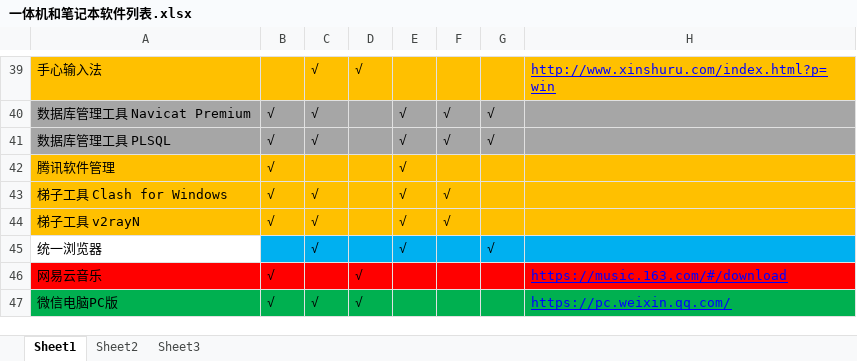
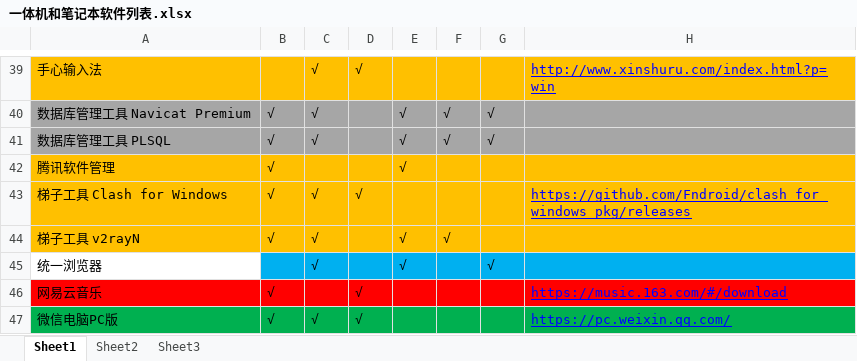
Before and after one commit to LITTLEPINKALLDEAD/DatasOnTelecom, an Excel workbook: 文档/其他文档/Others/PC/一体机和笔记本软件列表.xlsx, sheet Sheet1, drawn as a sheet; only a part is shown, gaps mark what is left out; values as stored, in another font and other column widths than the file's, no borders; conditional formats not drawn; the diff names each change by its address in the sheet, - before the commit and + after, or states it on an @@ line.

```diff
--- a/文档/其他文档/Others/PC/一体机和笔记本软件列表.xlsx (sheet Sheet1)
+++ b/文档/其他文档/Others/PC/一体机和笔记本软件列表.xlsx (sheet Sheet1)
-D43: (empty)
+D43: √
-E43: √
+E43: (empty)
-F43: √
+F43: (empty)
-H43: (empty)
+H43: https://github.com/Fndroid/clash_for_windows_pkg/releases
```
Also changed, not shown: 文档/其他文档/年度小结文档/2022年度每月工作总结/公式/需求统计数据汇总.xlsx, 2 other files.
